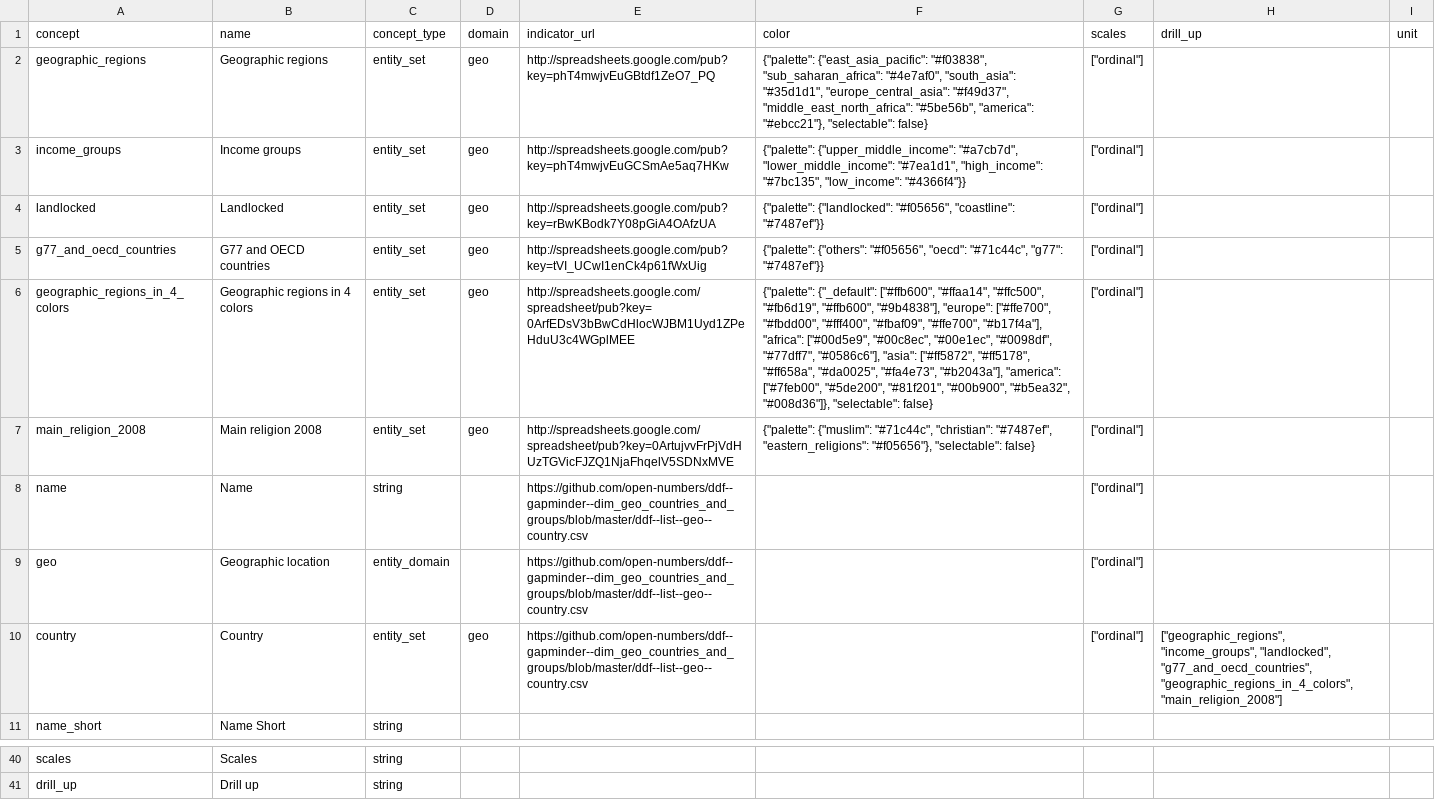
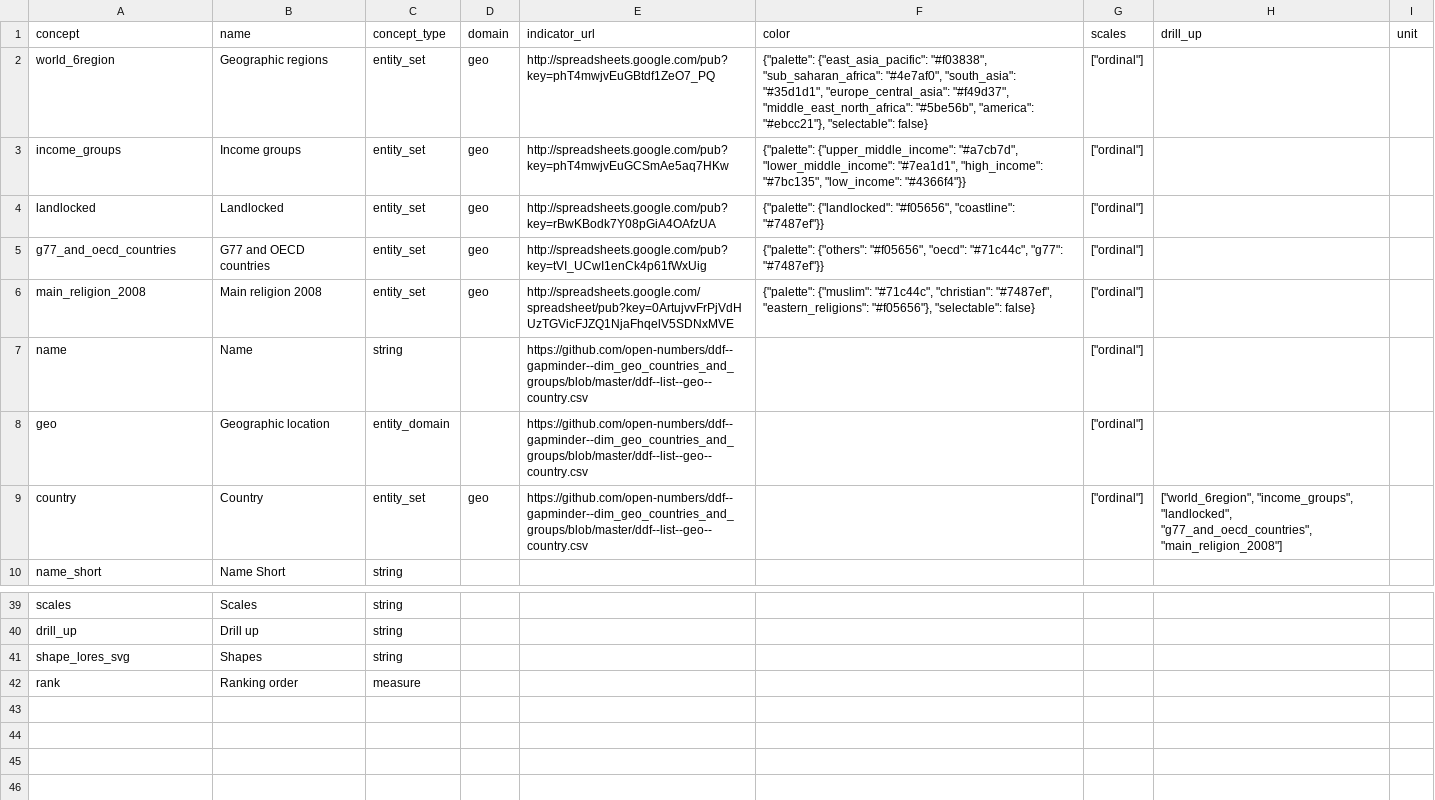
Before and after one commit to open-numbers/ddf--gapminder--geo_entity_domain, a CSV file: ddf--concepts.csv, drawn as a sheet; only a part is shown, gaps mark what is left out; removed rows and columns are numbered as before the commit, all else as after; the diff names each change by its address in the sheet, - before the commit and + after, or states it on an @@ line.

```diff
--- a/ddf--concepts.csv
+++ b/ddf--concepts.csv
-A2 (concept): geographic_regions
+A2 (concept): world_6region
-row 6: geographic_regions_in_4_colors | Geographic regions in 4 colors | entity_set | geo | http://spreadsheets.google.com/spreadsheet/pub?key=0ArfEDsV3bBwCdHlocWJBM1Uyd1ZPeHduU3c4WGplMEE | {"palette": {"_default": ["#ffb600", "#ffaa14", "#ffc500", "#fb6d19", "#ffb600", "#9b4838"], "europe": ["#ffe700", "#fbdd00", "#fff400", "#fbaf09", "#ffe700", "#b17f4a"], "africa": ["#00d5e9", "#00c8ec", "#00e1ec", "#0098df", "#77dff7", "#0586c6"], "asia": ["#ff5872", "#ff5178", "#ff658a", "#da0025", "#fa4e73", "#b2043a"], "america": ["#7feb00", "#5de200", "#81f201", "#00b900", "#b5ea32", "#008d36"]}, "selectable": false} | ["ordinal"]
-H9 (drill_up): ["geographic_regions", "income_groups", "landlocked", "g77_and_oecd_countries", "geographic_regions_in_4_colors", "main_religion_2008"]
+H9 (drill_up): ["world_6region", "income_groups", "landlocked", "g77_and_oecd_countries", "main_religion_2008"]
+row 41: shape_lores_svg | Shapes | string
+row 42: rank | Ranking order | measure
```
Also changed, not shown: ddf--entities--geo--country.csv, ddf--index.csv.
